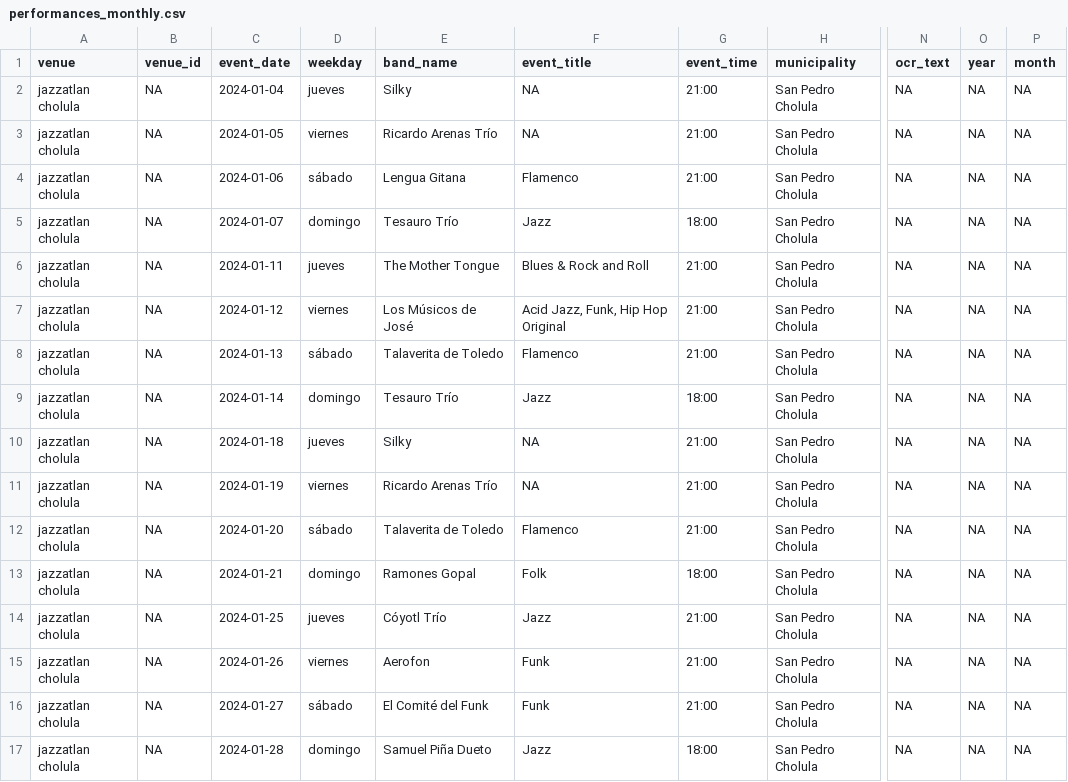
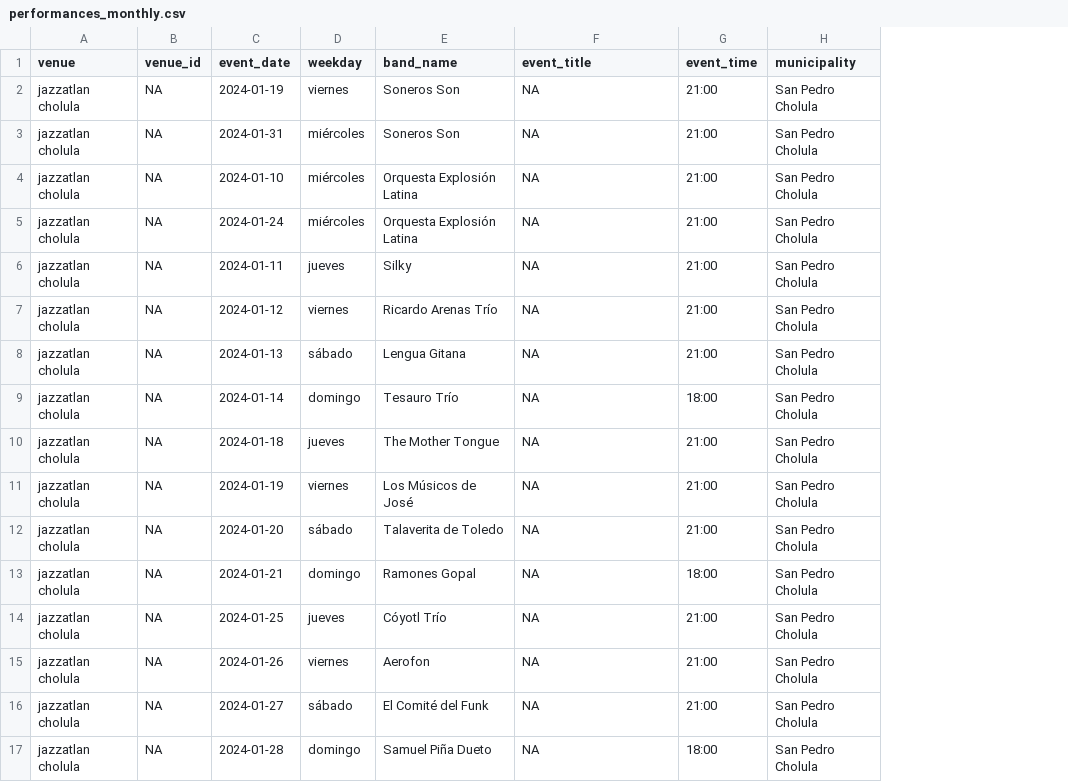
Before and after one commit to Mayari/mapa-musicas-pipeline, a CSV file: data/performances_monthly.csv, drawn as a sheet; only a part is shown, gaps mark what is left out; removed rows and columns are numbered as before the commit, all else as after; the diff covers the shown part only; the diff names each change by its address in the sheet, - before the commit and + after, or states it on an @@ line.

```diff
--- a/data/performances_monthly.csv
+++ b/data/performances_monthly.csv
-column N (ocr_text), rows 2-17: all NA
-column O (year), rows 2-17: all NA
-column P (month), rows 2-17: all NA
-C2 (event_date): 2024-01-04
+C2 (event_date): 2024-01-19
-D2 (weekday): jueves
+D2 (weekday): viernes
-E2 (band_name): Silky
+E2 (band_name): Soneros Son
-C3 (event_date): 2024-01-05
+C3 (event_date): 2024-01-31
-D3 (weekday): viernes
+D3 (weekday): miércoles
-E3 (band_name): Ricardo Arenas Trío
+E3 (band_name): Soneros Son
-C4 (event_date): 2024-01-06
+C4 (event_date): 2024-01-10
-D4 (weekday): sábado
+D4 (weekday): miércoles
-E4 (band_name): Lengua Gitana
+E4 (band_name): Orquesta Explosión Latina
-F4 (event_title): Flamenco
+F4 (event_title): NA
-C5 (event_date): 2024-01-07
+C5 (event_date): 2024-01-24
-D5 (weekday): domingo
+D5 (weekday): miércoles
-E5 (band_name): Tesauro Trío
+E5 (band_name): Orquesta Explosión Latina
-F5 (event_title): Jazz
+F5 (event_title): NA
-G5 (event_time): 18:00
+G5 (event_time): 21:00
-E6 (band_name): The Mother Tongue
+E6 (band_name): Silky
-F6 (event_title): Blues & Rock and Roll
+F6 (event_title): NA
-E7 (band_name): Los Músicos de José
+E7 (band_name): Ricardo Arenas Trío
-F7 (event_title): Acid Jazz, Funk, Hip Hop Original
+F7 (event_title): NA
-E8 (band_name): Talaverita de Toledo
+E8 (band_name): Lengua Gitana
-F8 (event_title): Flamenco
+F8 (event_title): NA
-F9 (event_title): Jazz
+F9 (event_title): NA
-E10 (band_name): Silky
+E10 (band_name): The Mother Tongue
-E11 (band_name): Ricardo Arenas Trío
+E11 (band_name): Los Músicos de José
-F12 (event_title): Flamenco
+F12 (event_title): NA
-F13 (event_title): Folk
+F13 (event_title): NA
-F14 (event_title): Jazz
+F14 (event_title): NA
-F15:F16 (event_title): Funk
+F15:F16 (event_title): NA
-F17 (event_title): Jazz
+F17 (event_title): NA
```
Also changed, not shown: 4 removed rows, 5 moved rows and 29 edited cells elsewhere in this file, 3 other files.
